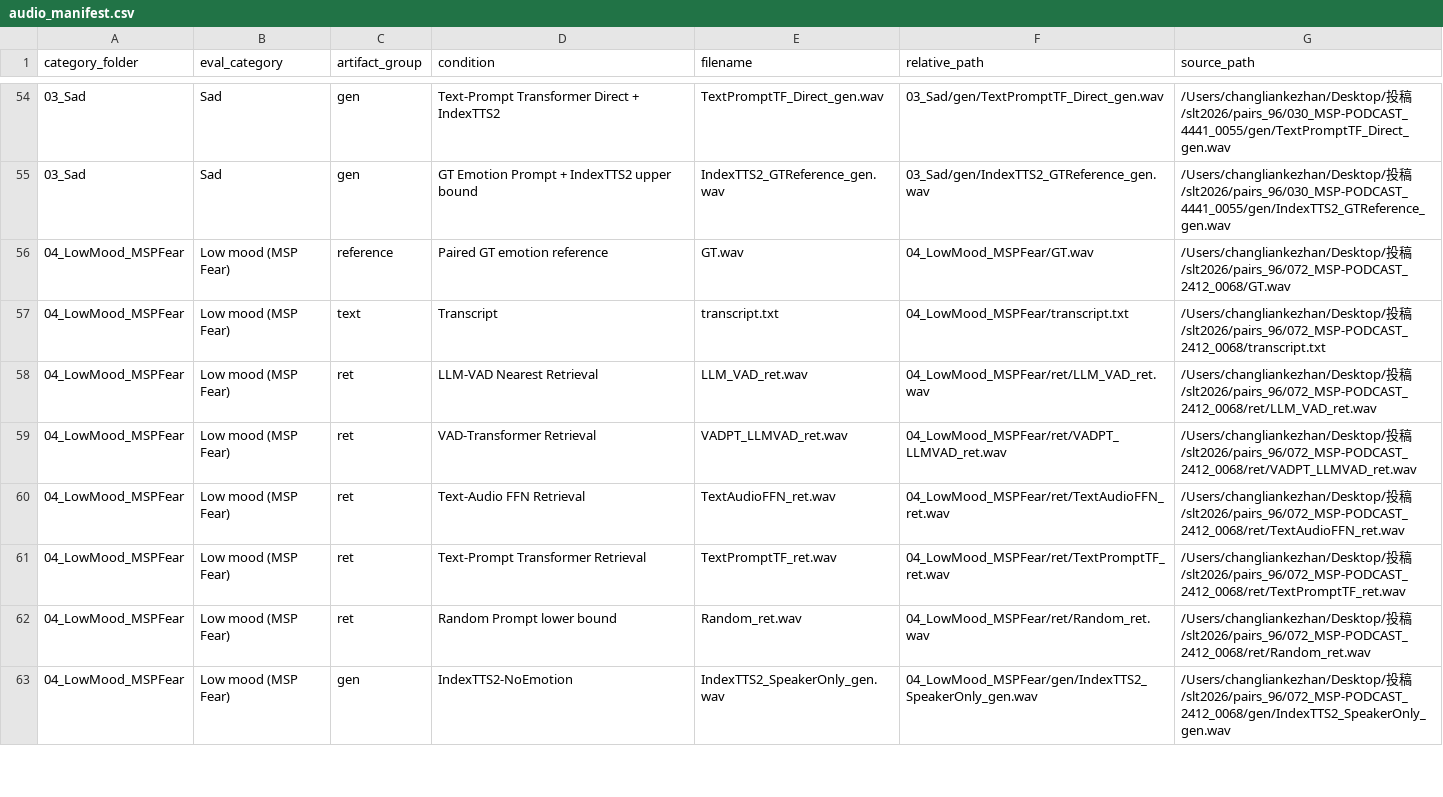
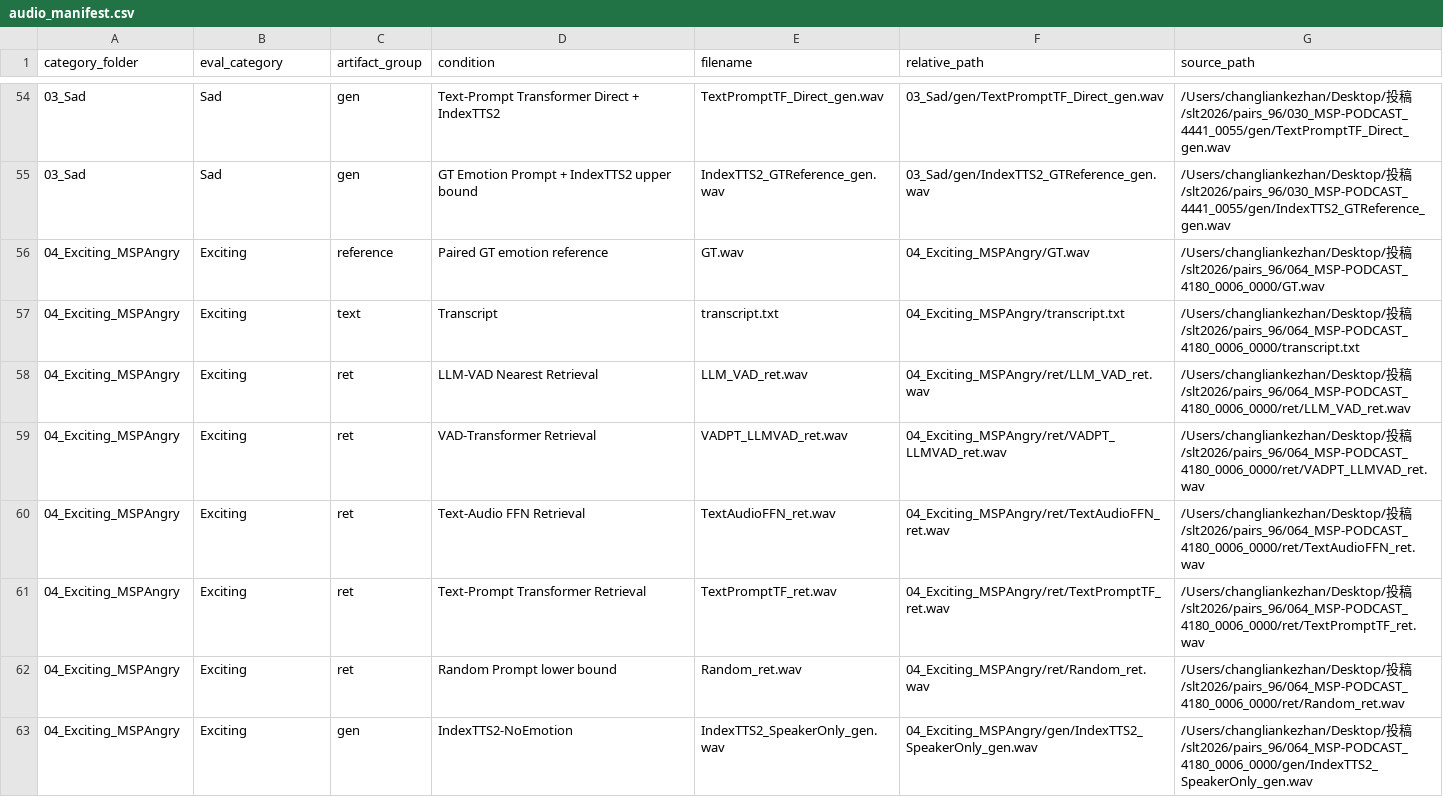
Before and after one commit to CCshpeech/emopilot-mos-gallery, a CSV file: audio_manifest.csv, drawn as a sheet; only a part is shown, gaps mark what is left out; the diff covers the shown part only.

```diff
--- a/audio_manifest.csv
+++ b/audio_manifest.csv
@@ -55,9 +55,9 @@ category_folder,eval_category,artifact_group,condition,filename,relative_path,so
 03_Sad,Sad,gen,GT Emotion Prompt + IndexTTS2 upper bound,IndexTTS2_GTReference_gen.wav,03_Sad/gen/IndexTTS2_GTReference_gen.wav,/Users/changliankezhan/Desktop/投稿/slt2026/pairs_96/030_MSP-PODCAST_4441_0055/gen/IndexTTS2_GTReference_gen.wav
-04_LowMood_MSPFear,Low mood (MSP Fear),reference,Paired GT emotion reference,GT.wav,04_LowMood_MSPFear/GT.wav,/Users/changliankezhan/Desktop/投稿/slt2026/pairs_96/072_MSP-PODCAST_2412_0068/GT.wav
-04_LowMood_MSPFear,Low mood (MSP Fear),text,Transcript,transcript.txt,04_LowMood_MSPFear/transcript.txt,/Users/changliankezhan/Desktop/投稿/slt2026/pairs_96/072_MSP-PODCAST_2412_0068/transcript.txt
-04_LowMood_MSPFear,Low mood (MSP Fear),ret,LLM-VAD Nearest Retrieval,LLM_VAD_ret.wav,04_LowMood_MSPFear/ret/LLM_VAD_ret.wav,/Users/changliankezhan/Desktop/投稿/slt2026/pairs_96/072_MSP-PODCAST_2412_0068/ret/LLM_VAD_ret.wav
-04_LowMood_MSPFear,Low mood (MSP Fear),ret,VAD-Transformer Retrieval,VADPT_LLMVAD_ret.wav,04_LowMood_MSPFear/ret/VADPT_LLMVAD_ret.wav,/Users/changliankezhan/Desktop/投稿/slt2026/pairs_96/072_MSP-PODCAST_2412_0068/ret/VADPT_LLMVAD_ret.wav
-04_LowMood_MSPFear,Low mood (MSP Fear),ret,Text-Audio FFN Retrieval,TextAudioFFN_ret.wav,04_LowMood_MSPFear/ret/TextAudioFFN_ret.wav,/Users/changliankezhan/Desktop/投稿/slt2026/pairs_96/072_MSP-PODCAST_2412_0068/ret/TextAudioFFN_ret.wav
-04_LowMood_MSPFear,Low mood (MSP Fear),ret,Text-Prompt Transformer Retrieval,TextPromptTF_ret.wav,04_LowMood_MSPFear/ret/TextPromptTF_ret.wav,/Users/changliankezhan/Desktop/投稿/slt2026/pairs_96/072_MSP-PODCAST_2412_0068/ret/TextPromptTF_ret.wav
-04_LowMood_MSPFear,Low mood (MSP Fear),ret,Random Prompt lower bound,Random_ret.wav,04_LowMood_MSPFear/ret/Random_ret.wav,/Users/changliankezhan/Desktop/投稿/slt2026/pairs_96/072_MSP-PODCAST_2412_0068/ret/Random_ret.wav
-04_LowMood_MSPFear,Low mood (MSP Fear),gen,IndexTTS2-NoEmotion,IndexTTS2_SpeakerOnly_gen.wav,04_LowMood_MSPFear/gen/IndexTTS2_SpeakerOnly_gen.wav,/Users/changliankezhan/Desktop/投稿/slt2026/pairs_96/072_MSP-PODCAST_2412_0068/gen/IndexTTS2_SpeakerOnly_gen.wav
+04_Exciting_MSPAngry,Exciting,reference,Paired GT emotion reference,GT.wav,04_Exciting_MSPAngry/GT.wav,/Users/changliankezhan/Desktop/投稿/slt2026/pairs_96/064_MSP-PODCAST_4180_0006_0000/GT.wav
+04_Exciting_MSPAngry,Exciting,text,Transcript,transcript.txt,04_Exciting_MSPAngry/transcript.txt,/Users/changliankezhan/Desktop/投稿/slt2026/pairs_96/064_MSP-PODCAST_4180_0006_0000/transcript.txt
+04_Exciting_MSPAngry,Exciting,ret,LLM-VAD Nearest Retrieval,LLM_VAD_ret.wav,04_Exciting_MSPAngry/ret/LLM_VAD_ret.wav,/Users/changliankezhan/Desktop/投稿/slt2026/pairs_96/064_MSP-PODCAST_4180_0006_0000/ret/LLM_VAD_ret.wav
+04_Exciting_MSPAngry,Exciting,ret,VAD-Transformer Retrieval,VADPT_LLMVAD_ret.wav,04_Exciting_MSPAngry/ret/VADPT_LLMVAD_ret.wav,/Users/changliankezhan/Desktop/投稿/slt2026/pairs_96/064_MSP-PODCAST_4180_0006_0000/ret/VADPT_LLMVAD_ret.wav
+04_Exciting_MSPAngry,Exciting,ret,Text-Audio FFN Retrieval,TextAudioFFN_ret.wav,04_Exciting_MSPAngry/ret/TextAudioFFN_ret.wav,/Users/changliankezhan/Desktop/投稿/slt2026/pairs_96/064_MSP-PODCAST_4180_0006_0000/ret/TextAudioFFN_ret.wav
+04_Exciting_MSPAngry,Exciting,ret,Text-Prompt Transformer Retrieval,TextPromptTF_ret.wav,04_Exciting_MSPAngry/ret/TextPromptTF_ret.wav,/Users/changliankezhan/Desktop/投稿/slt2026/pairs_96/064_MSP-PODCAST_4180_0006_0000/ret/TextPromptTF_ret.wav
+04_Exciting_MSPAngry,Exciting,ret,Random Prompt lower bound,Random_ret.wav,04_Exciting_MSPAngry/ret/Random_ret.wav,/Users/changliankezhan/Desktop/投稿/slt2026/pairs_96/064_MSP-PODCAST_4180_0006_0000/ret/Random_ret.wav
+04_Exciting_MSPAngry,Exciting,gen,IndexTTS2-NoEmotion,IndexTTS2_SpeakerOnly_gen.wav,04_Exciting_MSPAngry/gen/IndexTTS2_SpeakerOnly_gen.wav,/Users/changliankezhan/Desktop/投稿/slt2026/pairs_96/064_MSP-PODCAST_4180_0006_0000/gen/IndexTTS2_SpeakerOnly_gen.wav
```
Also changed, not shown: 44 edited cells elsewhere in this file, emotion_transcript_table.csv, mos_scoring_template.csv, 41 other files.
